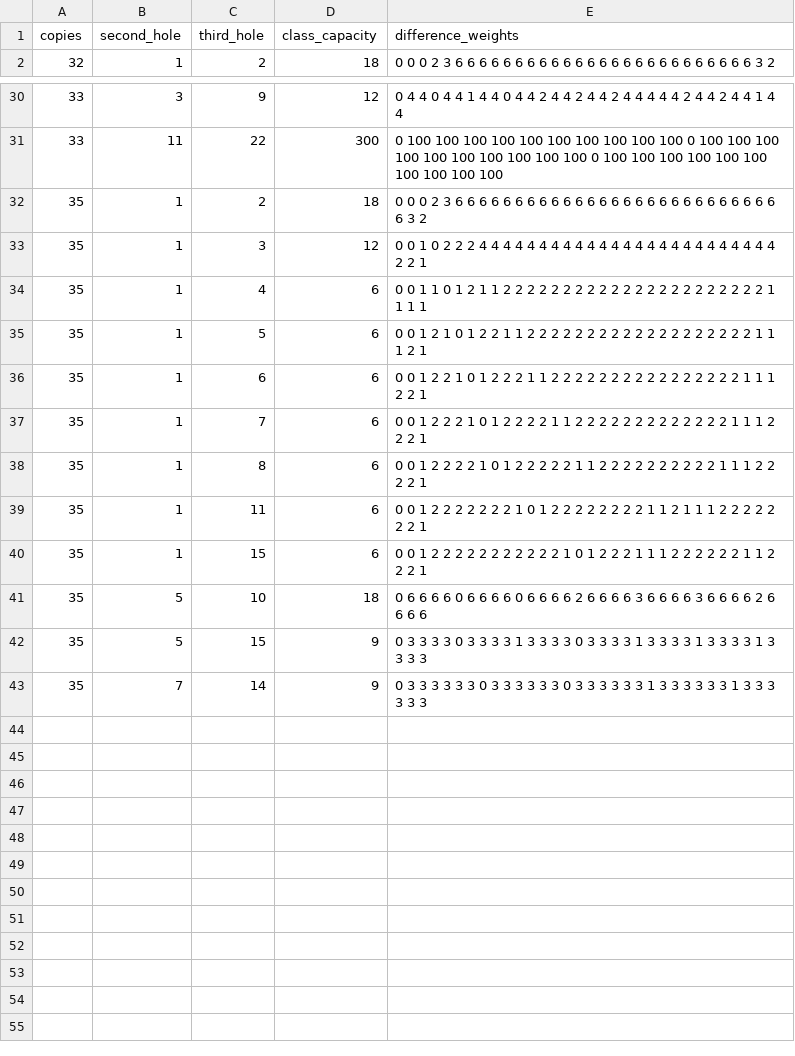
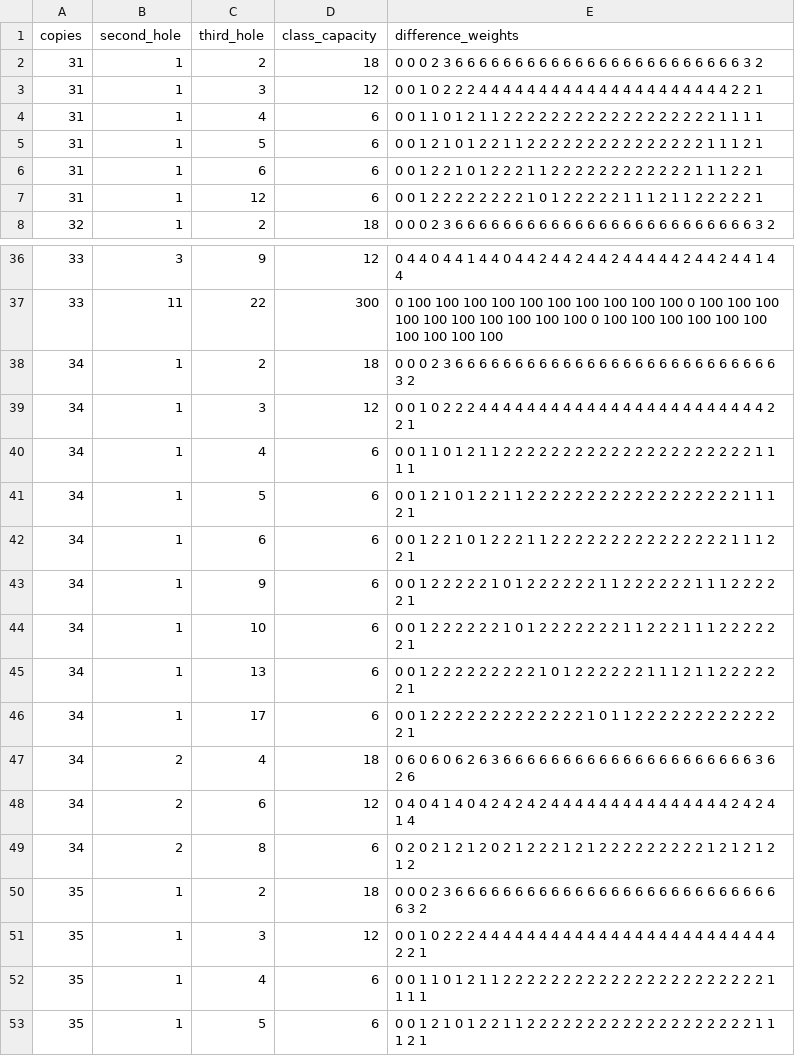
Before and after one commit to CuteSurtr/erdos-810-research, a TSV file: research/es-connection/sparse-blocks/three-hole-prices.tsv, drawn as a sheet; only a part is shown, gaps mark what is left out; the shorter side is filled out with more unchanged rows; the diff names each change by its address in the sheet, - before the commit and + after, or states it on an @@ line.

Commit message:
Prove a six-unit weight bound for abelian holes and realize 33 ES copies

```diff
--- a/research/es-connection/sparse-blocks/three-hole-prices.tsv
+++ b/research/es-connection/sparse-blocks/three-hole-prices.tsv
+row 2: 31 | 1 | 2 | 18 | 0 0 0 2 3 6 6 6 6 6 6 6 6 6 6 6 6 6 6 6 6 6 6 6 6 6 6 6 6 3 2
+row 3: 31 | 1 | 3 | 12 | 0 0 1 0 2 2 2 4 4 4 4 4 4 4 4 4 4 4 4 4 4 4 4 4 4 4 4 4 2 2 1
+row 4: 31 | 1 | 4 | 6 | 0 0 1 1 0 1 2 1 1 2 2 2 2 2 2 2 2 2 2 2 2 2 2 2 2 2 2 1 1 1 1
+row 5: 31 | 1 | 5 | 6 | 0 0 1 2 1 0 1 2 2 1 1 2 2 2 2 2 2 2 2 2 2 2 2 2 2 2 1 1 1 2 1
+row 6: 31 | 1 | 6 | 6 | 0 0 1 2 2 1 0 1 2 2 2 1 1 2 2 2 2 2 2 2 2 2 2 2 2 1 1 1 2 2 1
+row 7: 31 | 1 | 12 | 6 | 0 0 1 2 2 2 2 2 2 2 2 1 0 1 2 2 2 2 2 1 1 1 2 1 1 2 2 2 2 2 1
+row 38: 34 | 1 | 2 | 18 | 0 0 0 2 3 6 6 6 6 6 6 6 6 6 6 6 6 6 6 6 6 6 6 6 6 6 6 6 6 6 6 6 3 2
+row 39: 34 | 1 | 3 | 12 | 0 0 1 0 2 2 2 4 4 4 4 4 4 4 4 4 4 4 4 4 4 4 4 4 4 4 4 4 4 4 4 2 2 1
+row 40: 34 | 1 | 4 | 6 | 0 0 1 1 0 1 2 1 1 2 2 2 2 2 2 2 2 2 2 2 2 2 2 2 2 2 2 2 2 2 1 1 1 1
+row 41: 34 | 1 | 5 | 6 | 0 0 1 2 1 0 1 2 2 1 1 2 2 2 2 2 2 2 2 2 2 2 2 2 2 2 2 2 2 1 1 1 2 1
+row 42: 34 | 1 | 6 | 6 | 0 0 1 2 2 1 0 1 2 2 2 1 1 2 2 2 2 2 2 2 2 2 2 2 2 2 2 2 1 1 1 2 2 1
+row 43: 34 | 1 | 9 | 6 | 0 0 1 2 2 2 2 2 1 0 1 2 2 2 2 2 2 1 1 2 2 2 2 2 2 1 1 1 2 2 2 2 2 1
+row 44: 34 | 1 | 10 | 6 | 0 0 1 2 2 2 2 2 2 1 0 1 2 2 2 2 2 2 2 1 1 2 2 2 1 1 1 2 2 2 2 2 2 1
+row 45: 34 | 1 | 13 | 6 | 0 0 1 2 2 2 2 2 2 2 2 2 1 0 1 2 2 2 2 2 2 1 1 1 2 1 1 2 2 2 2 2 2 1
+row 46: 34 | 1 | 17 | 6 | 0 0 1 2 2 2 2 2 2 2 2 2 2 2 2 2 1 0 1 1 2 2 2 2 2 2 2 2 2 2 2 2 2 1
+row 47: 34 | 2 | 4 | 18 | 0 6 0 6 0 6 2 6 3 6 6 6 6 6 6 6 6 6 6 6 6 6 6 6 6 6 6 6 6 6 3 6 2 6
+row 48: 34 | 2 | 6 | 12 | 0 4 0 4 1 4 0 4 2 4 2 4 2 4 4 4 4 4 4 4 4 4 4 4 4 4 4 4 2 4 2 4 1 4
+row 49: 34 | 2 | 8 | 6 | 0 2 0 2 1 2 1 2 0 2 1 2 2 2 1 2 1 2 2 2 2 2 2 2 2 2 1 2 1 2 1 2 1 2
```
Also changed, not shown: research/es-connection/sparse-blocks/counts.tsv, 10 other files.
